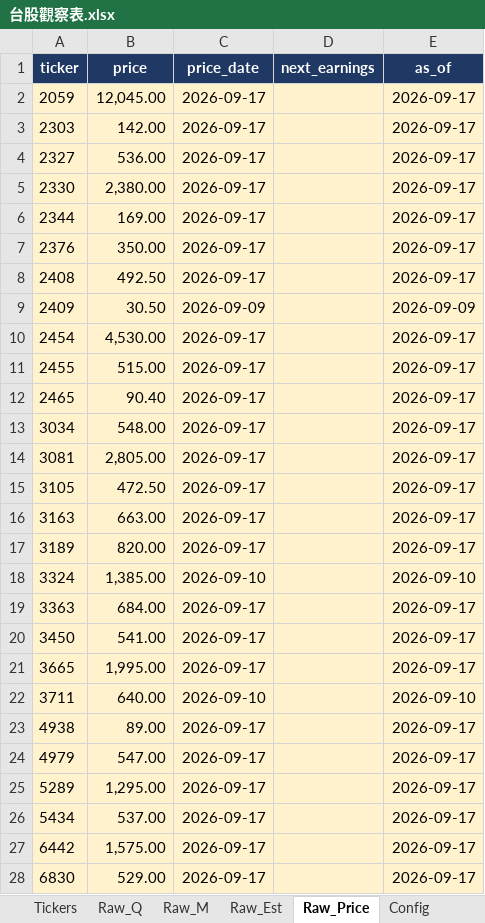
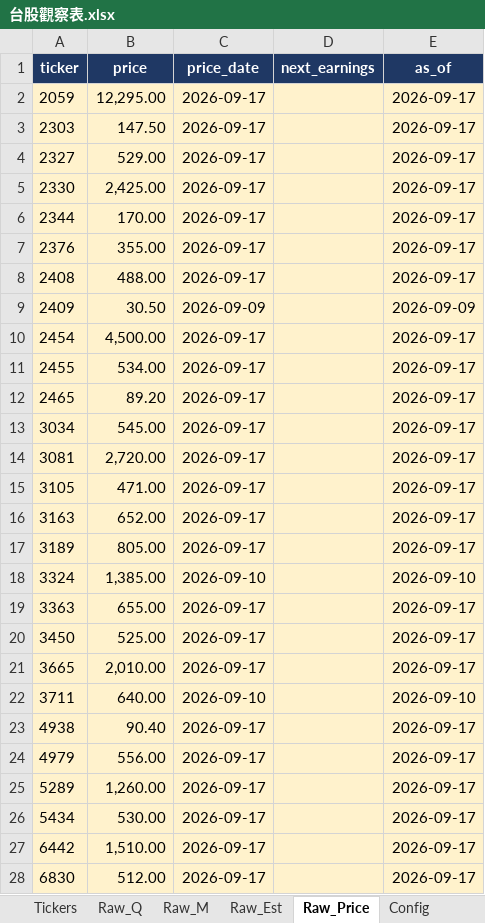
Before and after one commit to Kira11-ja/TWstocktrack, an Excel workbook: 台股觀察表.xlsx, sheet Raw_Price, drawn as a sheet; only a part is shown; values as stored, in another font and other column widths than the file's, no borders; the diff covers the shown part only; the diff names each change by its address in the sheet, - before the commit and + after, or states it on an @@ line.

```diff
--- a/台股觀察表.xlsx (sheet Raw_Price)
+++ b/台股觀察表.xlsx (sheet Raw_Price)
-B2 (price): 12,045.00
+B2 (price): 12,295.00
-B3 (price): 142.00
+B3 (price): 147.50
-B4 (price): 536.00
+B4 (price): 529.00
-B5 (price): 2,380.00
+B5 (price): 2,425.00
-B6 (price): 169.00
+B6 (price): 170.00
-B7 (price): 350.00
+B7 (price): 355.00
-B8 (price): 492.50
+B8 (price): 488.00
-B10 (price): 4,530.00
+B10 (price): 4,500.00
-B11 (price): 515.00
+B11 (price): 534.00
-B12 (price): 90.40
+B12 (price): 89.20
-B13 (price): 548.00
+B13 (price): 545.00
-B14 (price): 2,805.00
+B14 (price): 2,720.00
-B15 (price): 472.50
+B15 (price): 471.00
-B16 (price): 663.00
+B16 (price): 652.00
-B17 (price): 820.00
+B17 (price): 805.00
-B19 (price): 684.00
+B19 (price): 655.00
-B20 (price): 541.00
+B20 (price): 525.00
-B21 (price): 1,995.00
+B21 (price): 2,010.00
-B23 (price): 89.00
+B23 (price): 90.40
-B24 (price): 547.00
+B24 (price): 556.00
-B25 (price): 1,295.00
+B25 (price): 1,260.00
-B26 (price): 537.00
+B26 (price): 530.00
-B27 (price): 1,575.00
+B27 (price): 1,510.00
-B28 (price): 529.00
+B28 (price): 512.00
```
Also changed, not shown: 1 edited cell elsewhere in this sheet, sheet Dashboard, sheet Stock_Card, sheet 年度檢視, sheet Raw_Est, 3 other files.
